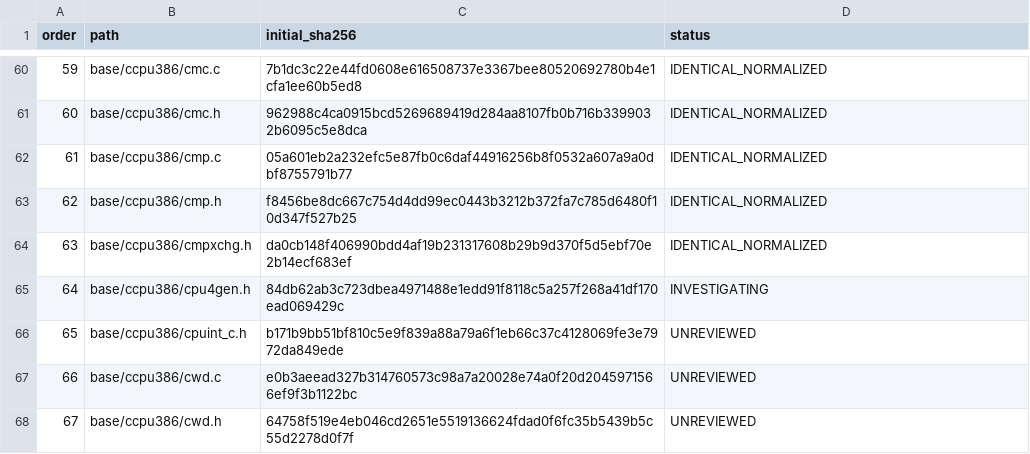
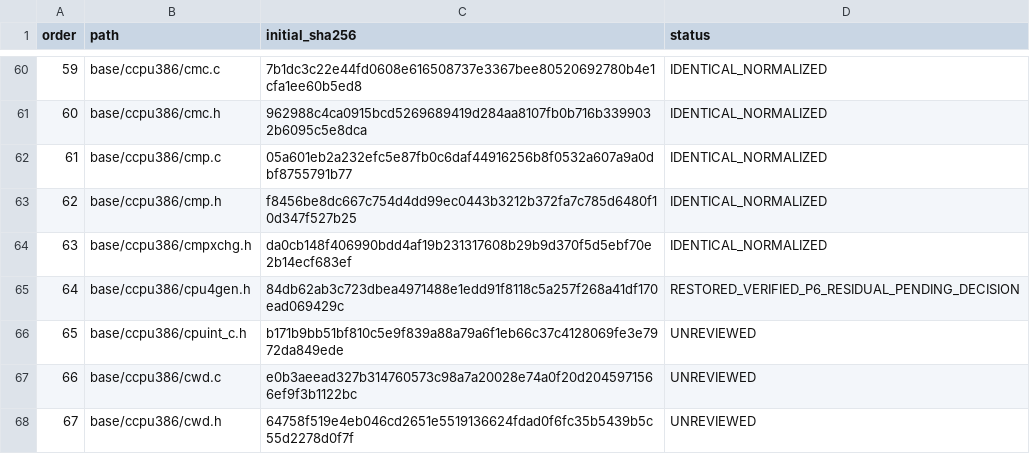
Before and after one commit to cshaxu/softpc, a TSV file: docs/etc/evidence/softpc/m9-t100-files.tsv, drawn as a sheet; only a part is shown, gaps mark what is left out.

Commit message:
M9 T100 S1 P6: restore original CPU interface GDP includes

```diff
--- a/docs/etc/evidence/softpc/m9-t100-files.tsv
+++ b/docs/etc/evidence/softpc/m9-t100-files.tsv
@@ -64,3 +64,3 @@ order	path	initial_sha256	status
 63	base/ccpu386/cmpxchg.h	da0cb148f406990bdd4af19b231317608b29b9d370f5d5ebf70e2b14ecf683ef	IDENTICAL_NORMALIZED
-64	base/ccpu386/cpu4gen.h	84db62ab3c723dbea4971488e1edd91f8118c5a257f268a41df170ead069429c	INVESTIGATING
+64	base/ccpu386/cpu4gen.h	84db62ab3c723dbea4971488e1edd91f8118c5a257f268a41df170ead069429c	RESTORED_VERIFIED_P6_RESIDUAL_PENDING_DECISION
 65	base/ccpu386/cpuint_c.h	b171b9bb51bf810c5e9f839a88a79a6f1eb66c37c4128069fe3e7972da849ede	UNREVIEWED
```
Also changed, not shown: docs/etc/evidence/softpc/xp-sp1-current-manifest.tsv, 5 other files.
